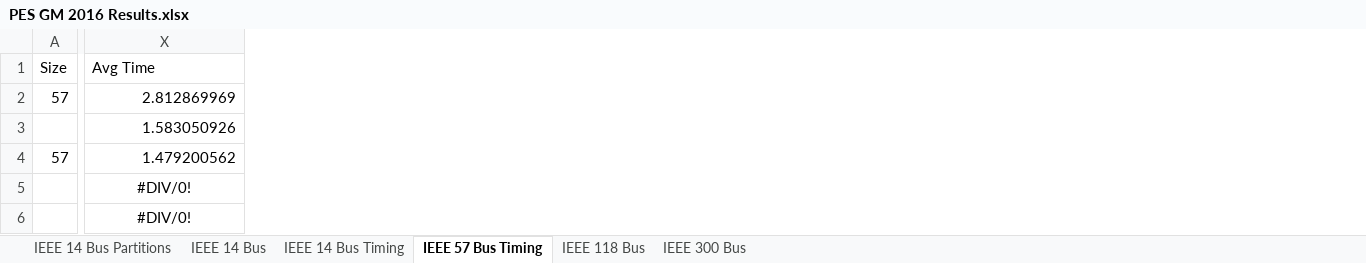
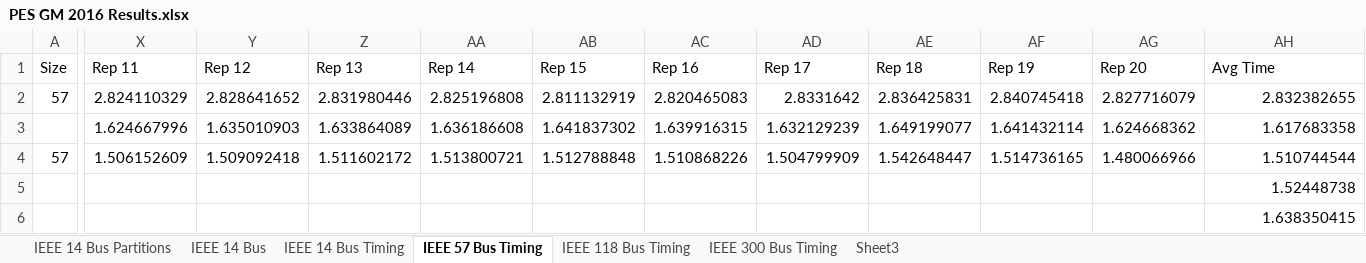
Before and after one commit to lxiong2/D-MASE, an Excel workbook: PES GM 2016 Results.xlsx, sheet IEEE 57 Bus Timing, drawn as a sheet; only a part is shown, gaps mark what is left out; values as stored, in another font and other column widths than the file's, no borders; removed rows and columns are numbered as before the commit, all else as after; rows hold the shown columns only; the diff covers the shown part only; the diff names each change by its address in the sheet, - before the commit and + after, or states it on an @@ line.

```diff
--- a/PES GM 2016 Results.xlsx (sheet IEEE 57 Bus Timing)
+++ b/PES GM 2016 Results.xlsx (sheet IEEE 57 Bus Timing)
-sheet tab: IEEE 118 Bus
-sheet tab: IEEE 300 Bus
+sheet tab: IEEE 118 Bus Timing
+sheet tab: IEEE 300 Bus Timing
+sheet tab: Sheet3
+column X (Rep 11), row 2: 2.824110329; row 4: 1.506152609
+column Y (Rep 12), row 2: 2.828641652; row 4: 1.509092418
+column Z (Rep 13), row 2: 2.831980446; row 4: 1.511602172
+column AA (Rep 14), row 2: 2.825196808; row 4: 1.513800721
+column AB (Rep 15), row 2: 2.811132919; row 4: 1.512788848
+column AC (Rep 16), row 2: 2.820465083; row 4: 1.510868226
+column AD (Rep 17), row 2: 2.8331642; row 4: 1.504799909
+column AE (Rep 18), row 2: 2.836425831; row 4: 1.542648447
+column AF (Rep 19), row 2: 2.840745418; row 4: 1.514736165
+column AG (Rep 20), row 2: 2.827716079; row 4: 1.480066966
-AH2 (Avg Time): 2.812869969
+AH2 (Avg Time): 2.832382655
-row 3:  | 1.583050926
+row 3:  | 1.624667996 | 1.635010903 | 1.633864089 | 1.636186608 | 1.641837302 | 1.639916315 | 1.632129239 | 1.649199077 | 1.641432114 | 1.624668362 | 1.617683358
-AH4 (Avg Time): 1.479200562
+AH4 (Avg Time): 1.510744544
-AH5 (Avg Time): #DIV/0!
+AH5 (Avg Time): 1.52448738
-AH5:AH6 alignment: center
+AH5:AH6 alignment: right
-AH6 (Avg Time): #DIV/0!
+AH6 (Avg Time): 1.638350415
```
Also changed, not shown: 25 edited cells and cell formats elsewhere in this sheet, sheet IEEE 14 Bus Timing, formulas that keep their value, 24 other files.
